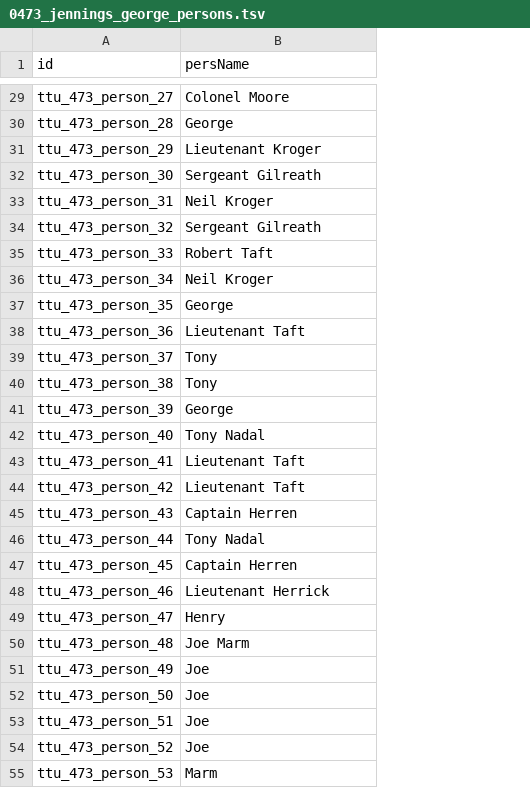
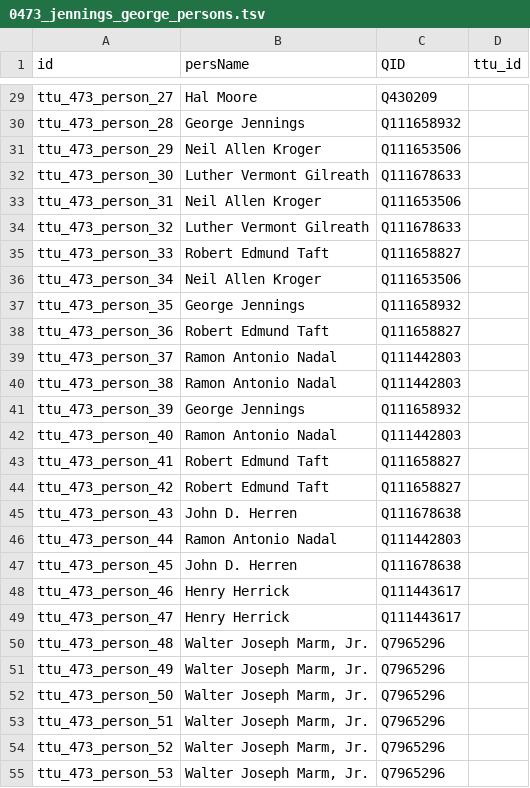
Before and after one commit to Dartmouth-Digital-History-Initiative/VNCA-Encoding, a TSV file: tsv/0473_jennings_george_persons.tsv, drawn as a sheet; only a part is shown, gaps mark what is left out; the diff covers the shown part only; the diff names each change by its address in the sheet, - before the commit and + after, or states it on an @@ line.

Commit message:
Update 0473_jennings_george_persons.tsv

```diff
--- a/tsv/0473_jennings_george_persons.tsv
+++ b/tsv/0473_jennings_george_persons.tsv
+column C (QID), rows 29-55: Q430209 | Q111658932 | Q111653506 | Q111678633 | Q111653506 | Q111678633 | Q111658827 | Q111653506 | Q111658932 | Q111658827 | Q111442803 | Q111442803 | Q111658932 | Q111442803 | Q111658827 | Q111658827 | Q111678638 | Q111442803 | Q111678638 | Q111443617 | Q111443617 | Q7965296 | Q7965296 | Q7965296 | Q7965296 | Q7965296 | Q7965296
+column D (ttu_id), empty
-B29 (persName): Colonel Moore
+B29 (persName): Hal Moore
-B30 (persName): George
+B30 (persName): George Jennings
-B31 (persName): Lieutenant Kroger
+B31 (persName): Neil Allen Kroger
-B32 (persName): Sergeant Gilreath
+B32 (persName): Luther Vermont Gilreath
-B33 (persName): Neil Kroger
+B33 (persName): Neil Allen Kroger
-B34 (persName): Sergeant Gilreath
+B34 (persName): Luther Vermont Gilreath
-B35 (persName): Robert Taft
+B35 (persName): Robert Edmund Taft
-B36 (persName): Neil Kroger
+B36 (persName): Neil Allen Kroger
-B37 (persName): George
+B37 (persName): George Jennings
-B38 (persName): Lieutenant Taft
+B38 (persName): Robert Edmund Taft
-B39:B40 (persName): Tony
+B39:B40 (persName): Ramon Antonio Nadal
-B41 (persName): George
+B41 (persName): George Jennings
-B42 (persName): Tony Nadal
+B42 (persName): Ramon Antonio Nadal
-B43:B44 (persName): Lieutenant Taft
+B43:B44 (persName): Robert Edmund Taft
-B45 (persName): Captain Herren
+B45 (persName): John D. Herren
-B46 (persName): Tony Nadal
+B46 (persName): Ramon Antonio Nadal
-B47 (persName): Captain Herren
+B47 (persName): John D. Herren
-B48 (persName): Lieutenant Herrick
+B48 (persName): Henry Herrick
-B49 (persName): Henry
+B49 (persName): Henry Herrick
-B50 (persName): Joe Marm
+B50 (persName): Walter Joseph Marm, Jr.
-B51:B54 (persName): Joe
+B51:B54 (persName): Walter Joseph Marm, Jr.
-B55 (persName): Marm
+B55 (persName): Walter Joseph Marm, Jr.
```
Also changed, not shown: 76 edited cells elsewhere in this file.
